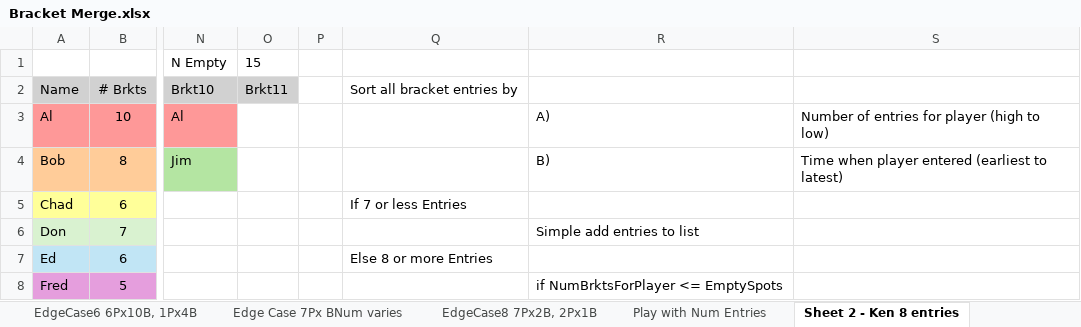
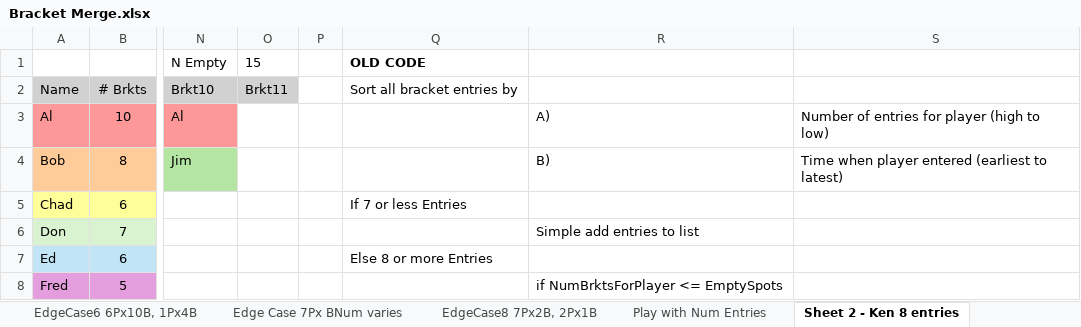
Before and after one commit to easoftwareGit/bowl_tmnts-2, an Excel workbook: form_design/Bracket Merge.xlsx, sheet Sheet 2 - Ken 8 entries, drawn as a sheet; only a part is shown, gaps mark what is left out; values as stored, in another font and other column widths than the file's, no borders; the diff names each change by its address in the sheet, - before the commit and + after, or states it on an @@ line.

```diff
--- a/form_design/Bracket Merge.xlsx (sheet Sheet 2 - Ken 8 entries)
+++ b/form_design/Bracket Merge.xlsx (sheet Sheet 2 - Ken 8 entries)
-Q1: (empty)
+Q1: OLD CODE
```
Also changed, not shown: sheet EdgeCase2 2P-All Brkts, sheet EdgeCase8 7Px2B, 2Px1B, sheet Play with Num Entries, other sheet tabs, 12 other files.
